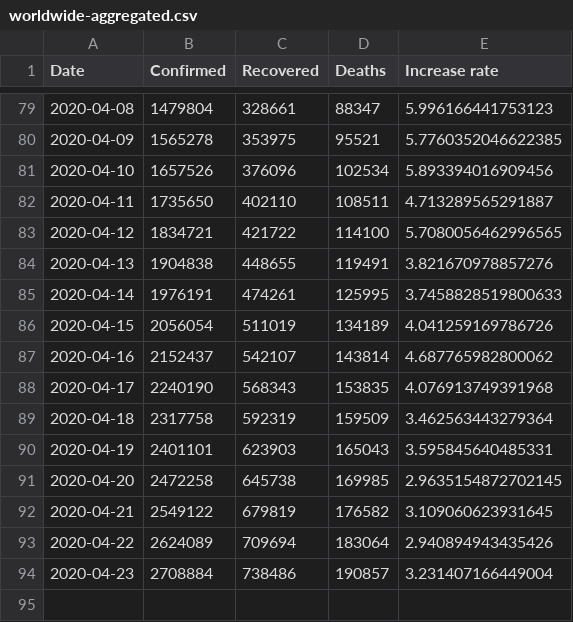
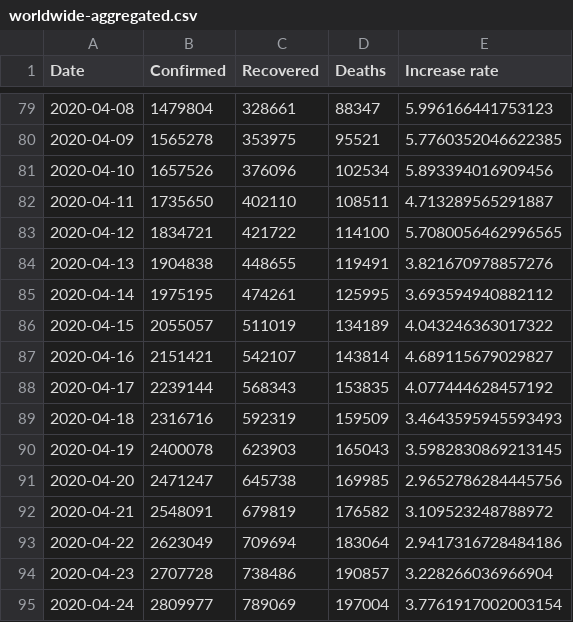
Before and after one commit to tomo-one/COVID-19-Statistics, a CSV file: data/worldwide-aggregated.csv, drawn as a sheet; only a part is shown, gaps mark what is left out.

```diff
--- a/data/worldwide-aggregated.csv
+++ b/data/worldwide-aggregated.csv
@@ -84,11 +84,12 @@ Date,Confirmed,Recovered,Deaths,Increase rate
 2020-04-13,1904838,448655,119491,3.821670978857276
-2020-04-14,1976191,474261,125995,3.7458828519800633
-2020-04-15,2056054,511019,134189,4.041259169786726
-2020-04-16,2152437,542107,143814,4.687765982800062
-2020-04-17,2240190,568343,153835,4.076913749391968
-2020-04-18,2317758,592319,159509,3.462563443279364
-2020-04-19,2401101,623903,165043,3.595845640485331
-2020-04-20,2472258,645738,169985,2.9635154872702145
-2020-04-21,2549122,679819,176582,3.109060623931645
-2020-04-22,2624089,709694,183064,2.940894943435426
-2020-04-23,2708884,738486,190857,3.231407166449004
+2020-04-14,1975195,474261,125995,3.693594940882112
+2020-04-15,2055057,511019,134189,4.043246363017322
+2020-04-16,2151421,542107,143814,4.689115679029827
+2020-04-17,2239144,568343,153835,4.077444628457192
+2020-04-18,2316716,592319,159509,3.4643595945593493
+2020-04-19,2400078,623903,165043,3.5982830869213145
+2020-04-20,2471247,645738,169985,2.9652786284445756
+2020-04-21,2548091,679819,176582,3.109523248788972
+2020-04-22,2623049,709694,183064,2.9417316728484186
+2020-04-23,2707728,738486,190857,3.228266036966904
+2020-04-24,2809977,789069,197004,3.7761917002003154
```
Also changed, not shown: data/key-countries-pivoted.csv, 5 other files.
